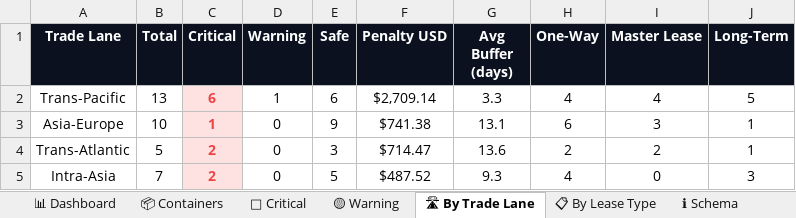
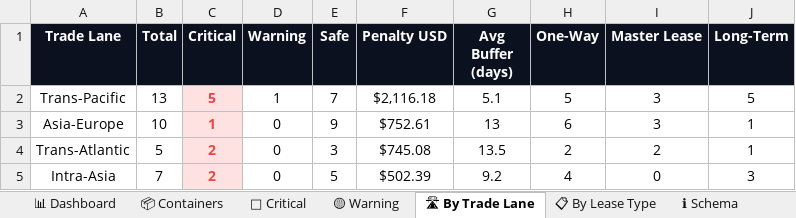
Before and after one commit to rahulmistry18/Reposea_container_optimizer, an Excel workbook: data/exports/reposea_report.xlsx, sheet 🛣 By Trade Lane, drawn as a sheet; values as stored, in another font and other column widths than the file's, no borders; charts and pictures not drawn; the diff names each change by its address in the sheet, - before the commit and + after, or states it on an @@ line.

```diff
--- a/data/exports/reposea_report.xlsx (sheet 🛣 By Trade Lane)
+++ b/data/exports/reposea_report.xlsx (sheet 🛣 By Trade Lane)
-C2 (Critical): 6
+C2 (Critical): 5
-E2 (Safe): 6
+E2 (Safe): 7
-F2 (Penalty USD): $2,709.14
+F2 (Penalty USD): $2,116.18
-G2 (Avg Buffer (days)): 3.3
+G2 (Avg Buffer (days)): 5.1
-H2 (One-Way): 4
+H2 (One-Way): 5
-I2 (Master Lease): 4
+I2 (Master Lease): 3
-F3 (Penalty USD): $741.38
+F3 (Penalty USD): $752.61
-G3 (Avg Buffer (days)): 13.1
+G3 (Avg Buffer (days)): 13
-F4 (Penalty USD): $714.47
+F4 (Penalty USD): $745.08
-G4 (Avg Buffer (days)): 13.6
+G4 (Avg Buffer (days)): 13.5
-F5 (Penalty USD): $487.52
+F5 (Penalty USD): $502.39
-G5 (Avg Buffer (days)): 9.3
+G5 (Avg Buffer (days)): 9.2
```
Also changed, not shown: sheet 📦 Containers, sheet 🔴 Critical, sheet 📊 Dashboard, sheet 📋 By Lease Type, sheet 🟡 Warning, 7 other files.
